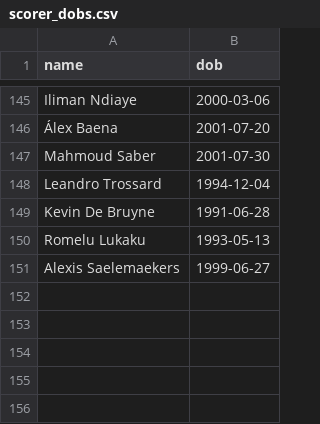
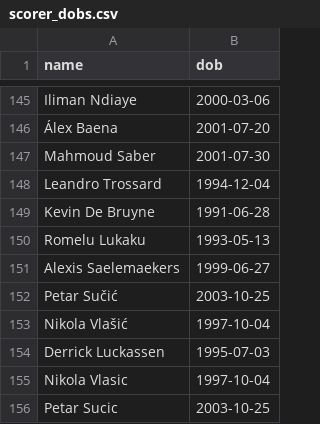
Before and after one commit to mhasan0137-ctrl/wc2026-pool, a CSV file: scorer_dobs.csv, drawn as a sheet; only a part is shown, gaps mark what is left out.

```diff
--- a/scorer_dobs.csv
+++ b/scorer_dobs.csv
@@ -151 +151,6 @@ Romelu Lukaku,1993-05-13
 Alexis Saelemaekers,1999-06-27
+Petar Sučić,2003-10-25
+Nikola Vlašić,1997-10-04
+Derrick Luckassen,1995-07-03
+Nikola Vlasic,1997-10-04
+Petar Sucic,2003-10-25
```
